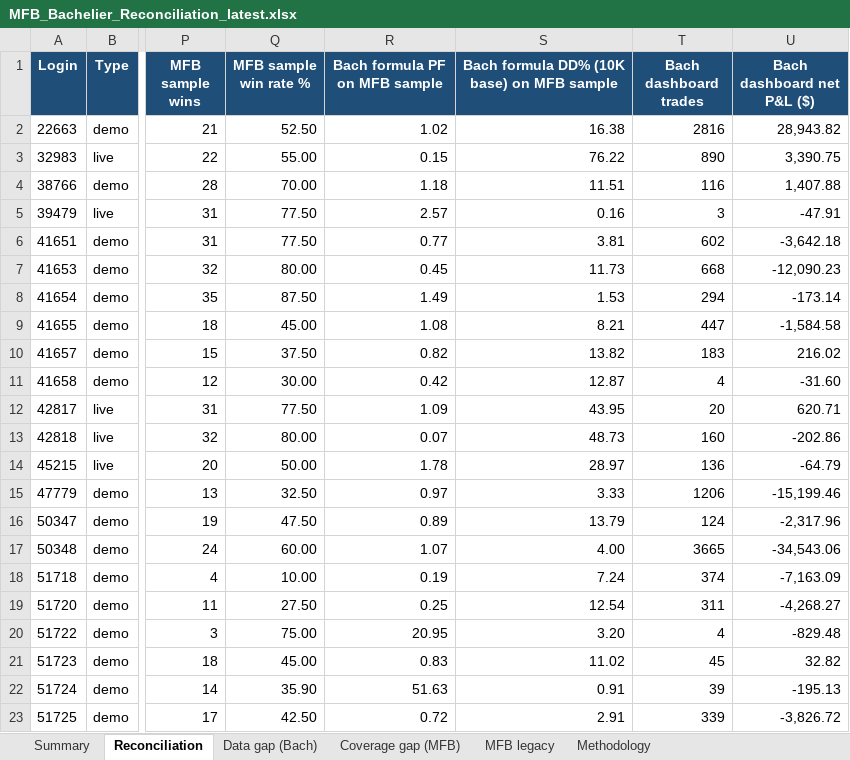
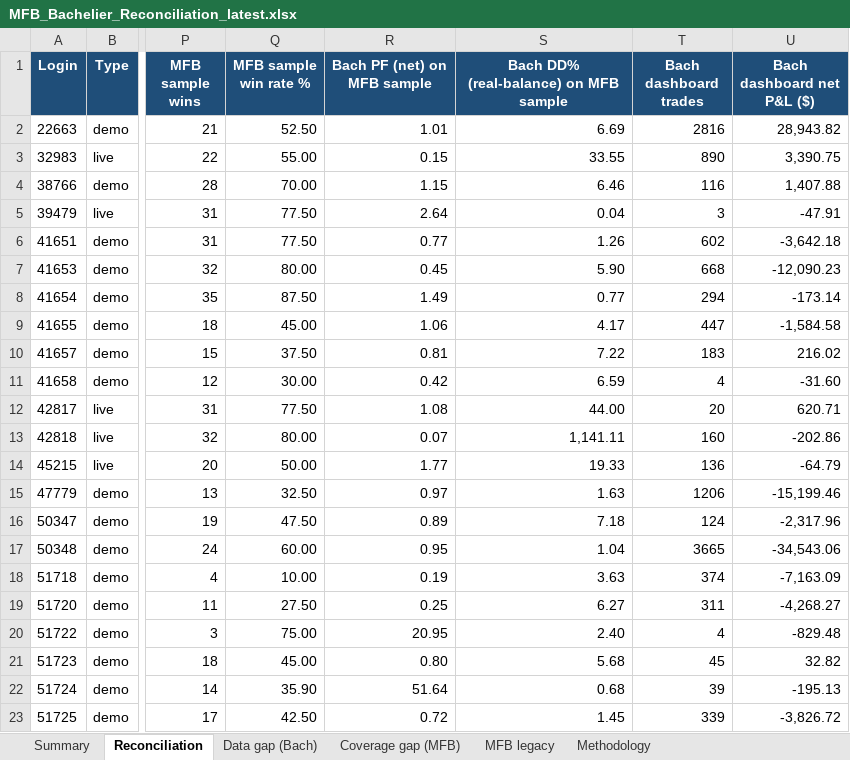
Before and after one commit to TheCryptocrat/bachelier-dashboards, an Excel workbook: MFB_Bachelier_Reconciliation_latest.xlsx, sheet Reconciliation, drawn as a sheet; only a part is shown, gaps mark what is left out; values as stored, in another font and other column widths than the file's, no borders; the diff covers the shown part only; the diff names each change by its address in the sheet, - before the commit and + after, or states it on an @@ line.

Commit message:
Update dashboards — 2026-06-14

```diff
--- a/MFB_Bachelier_Reconciliation_latest.xlsx (sheet Reconciliation)
+++ b/MFB_Bachelier_Reconciliation_latest.xlsx (sheet Reconciliation)
-R1: Bach formula PF on MFB sample
+R1: Bach PF (net) on MFB sample
-S1: Bach formula DD% (10K base) on MFB sample
+S1: Bach DD% (real-balance) on MFB sample
-R2 (Bach PF (net) on MFB sample): 1.02
+R2 (Bach PF (net) on MFB sample): 1.01
-S2: 16.38
+S2: 6.69
-S3: 76.22
+S3: 33.55
-R4 (Bach PF (net) on MFB sample): 1.18
+R4 (Bach PF (net) on MFB sample): 1.15
-S4: 11.51
+S4: 6.46
-R5 (Bach PF (net) on MFB sample): 2.57
+R5 (Bach PF (net) on MFB sample): 2.64
-S5: 0.16
+S5: 0.04
-S6: 3.81
+S6: 1.26
-S7: 11.73
+S7: 5.90
-S8: 1.53
+S8: 0.77
-R9 (Bach PF (net) on MFB sample): 1.08
+R9 (Bach PF (net) on MFB sample): 1.06
-S9: 8.21
+S9: 4.17
-R10 (Bach PF (net) on MFB sample): 0.82
+R10 (Bach PF (net) on MFB sample): 0.81
-S10: 13.82
+S10: 7.22
-S11: 12.87
+S11: 6.59
-R12 (Bach PF (net) on MFB sample): 1.09
+R12 (Bach PF (net) on MFB sample): 1.08
-S12: 43.95
+S12: 44.00
-S13: 48.73
+S13: 1,141.11
-R14 (Bach PF (net) on MFB sample): 1.78
+R14 (Bach PF (net) on MFB sample): 1.77
-S14: 28.97
+S14: 19.33
-S15: 3.33
+S15: 1.63
-S16: 13.79
+S16: 7.18
-R17 (Bach PF (net) on MFB sample): 1.07
+R17 (Bach PF (net) on MFB sample): 0.95
-S17: 4.00
+S17: 1.04
-S18: 7.24
+S18: 3.63
-S19: 12.54
+S19: 6.27
-S20: 3.20
+S20: 2.40
-R21 (Bach PF (net) on MFB sample): 0.83
+R21 (Bach PF (net) on MFB sample): 0.80
-S21: 11.02
+S21: 5.68
-R22 (Bach PF (net) on MFB sample): 51.63
+R22 (Bach PF (net) on MFB sample): 51.64
-S22: 0.91
+S22: 0.68
-S23: 2.91
+S23: 1.45
```
Also changed, not shown: 50 edited cells elsewhere in this sheet, sheet Methodology, sheet Summary, 4 other files.
